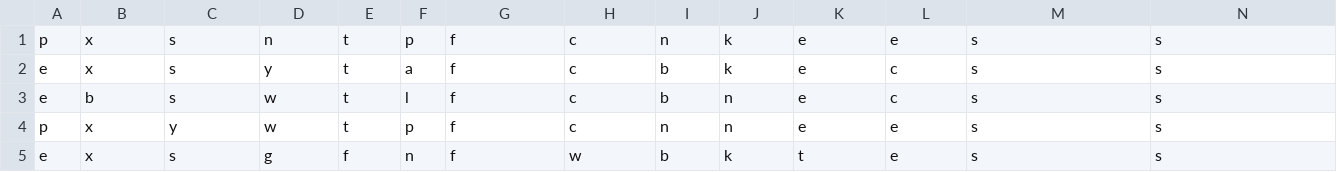
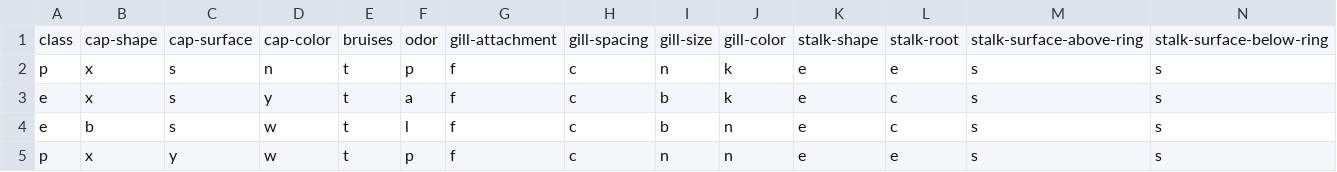
Before and after one commit to Dolcekar/shroom-project, a CSV file: db/seed.csv, drawn as a sheet; only a part is shown; the shorter side is filled out with more unchanged rows; rows hold the shown columns only; the diff names each change by its address in the sheet, - before the commit and + after, or states it on an @@ line.

```diff
--- a/db/seed.csv
+++ b/db/seed.csv
+row 1: class | cap-shape | cap-surface | cap-color | bruises | odor | gill-attachment | gill-spacing | gill-size | gill-color | stalk-shape | stalk-root | stalk-surface-above-ring | stalk-surface-below-ring
```
Also changed, not shown: 8 other files.
